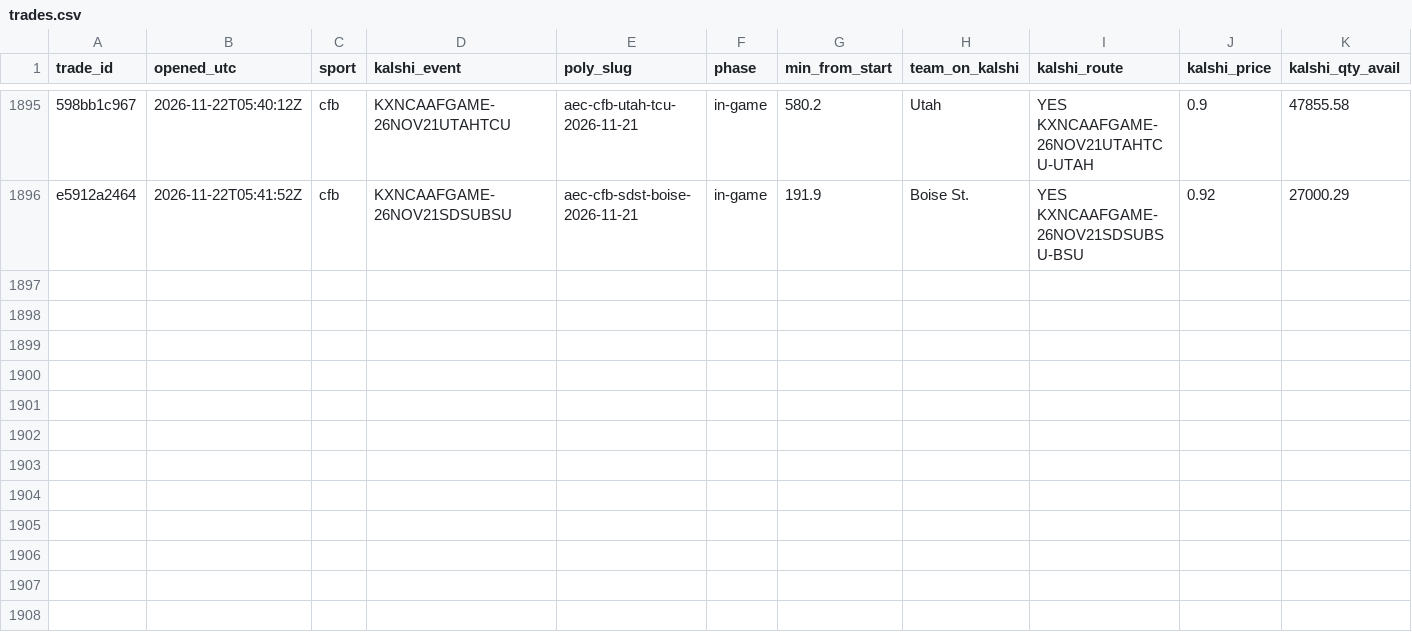
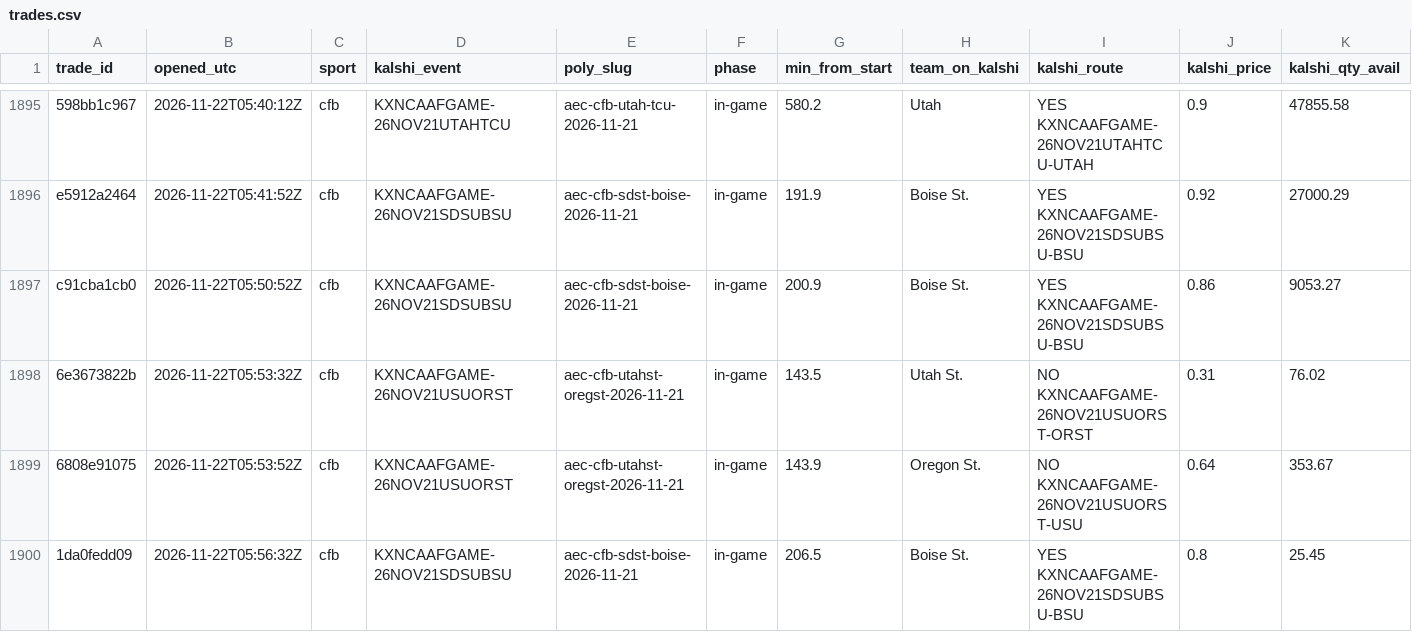
Before and after one commit to gwjp19/Garage-Band-Hedge-Fund, a CSV file: data/trades.csv, drawn as a sheet; only a part is shown, gaps mark what is left out; rows hold the shown columns only; the diff names each change by its address in the sheet, - before the commit and + after, or states it on an @@ line.

```diff
--- a/data/trades.csv
+++ b/data/trades.csv
+row 1897: c91cba1cb0 | 2026-11-22T05:50:52Z | cfb | KXNCAAFGAME-26NOV21SDSUBSU | aec-cfb-sdst-boise-2026-11-21 | in-game | 200.9 | Boise St. | YES KXNCAAFGAME-26NOV21SDSUBSU-BSU | 0.86 | 9053.27
+row 1898: 6e3673822b | 2026-11-22T05:53:32Z | cfb | KXNCAAFGAME-26NOV21USUORST | aec-cfb-utahst-oregst-2026-11-21 | in-game | 143.5 | Utah St. | NO KXNCAAFGAME-26NOV21USUORST-ORST | 0.31 | 76.02
+row 1899: 6808e91075 | 2026-11-22T05:53:52Z | cfb | KXNCAAFGAME-26NOV21USUORST | aec-cfb-utahst-oregst-2026-11-21 | in-game | 143.9 | Oregon St. | NO KXNCAAFGAME-26NOV21USUORST-USU | 0.64 | 353.67
+row 1900: 1da0fedd09 | 2026-11-22T05:56:32Z | cfb | KXNCAAFGAME-26NOV21SDSUBSU | aec-cfb-sdst-boise-2026-11-21 | in-game | 206.5 | Boise St. | YES KXNCAAFGAME-26NOV21SDSUBSU-BSU | 0.8 | 25.45
```
Also changed, not shown: data/gaps.csv, 1 other file.
